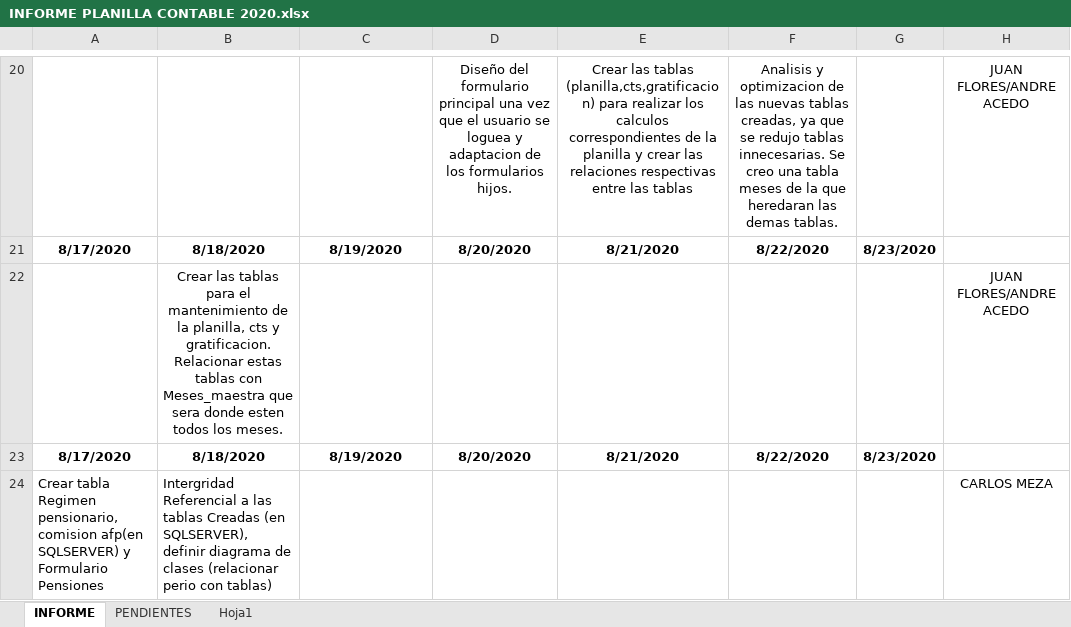
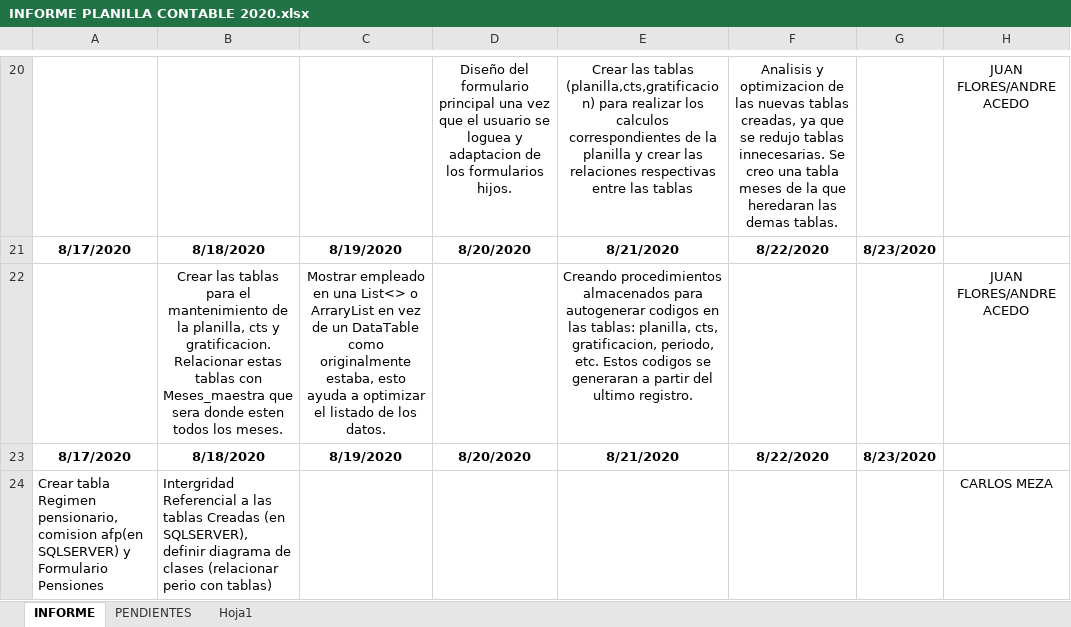
Before and after one commit to lctsistemas/PLANILLACONTABLE, an Excel workbook: INFORME/INFORME PLANILLA CONTABLE 2020.xlsx, sheet INFORME, drawn as a sheet; only a part is shown, gaps mark what is left out; values as stored, in another font and other column widths than the file's, no borders; table styles not drawn; the diff names each change by its address in the sheet, - before the commit and + after, or states it on an @@ line.

Commit message:
Codigo Autogenerado

```diff
--- a/INFORME/INFORME PLANILLA CONTABLE 2020.xlsx (sheet INFORME)
+++ b/INFORME/INFORME PLANILLA CONTABLE 2020.xlsx (sheet INFORME)
-C22: (empty)
+C22: Mostrar empleado en una List<> o ArraryList en vez de un DataTable como originalmente estaba, esto ayuda a optimizar el listado de los datos.
-E22: (empty)
+E22: Creando procedimientos almacenados para autogenerar codigos en las tablas: planilla, cts, gratificacion, periodo, etc. Estos codigos se generaran a partir del ultimo registro.
```
Also changed, not shown: 18 other files.
